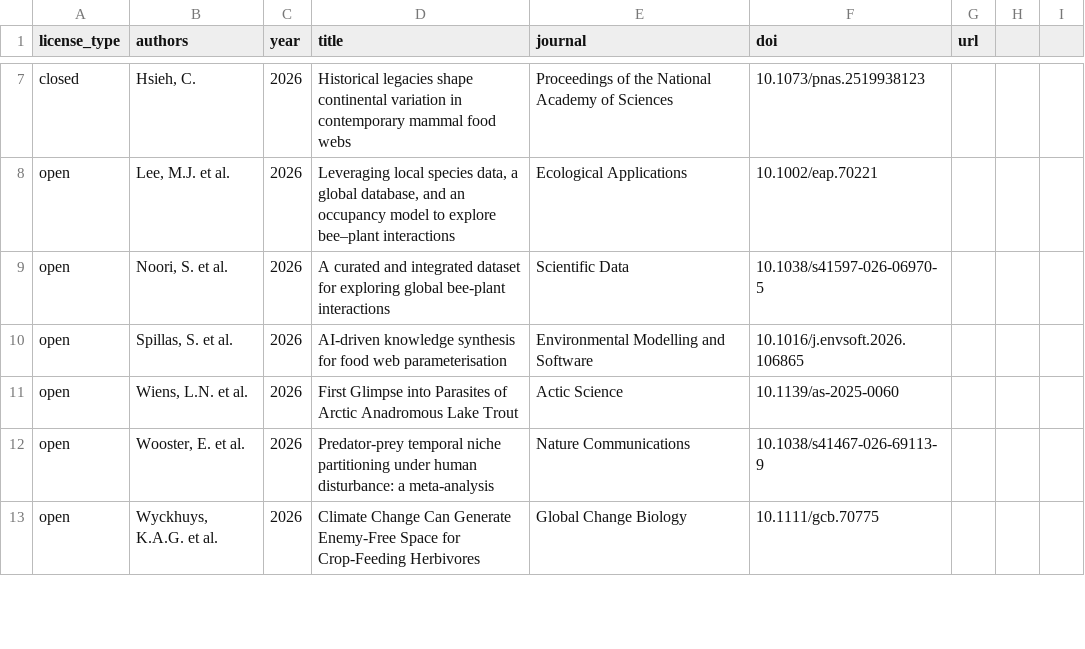
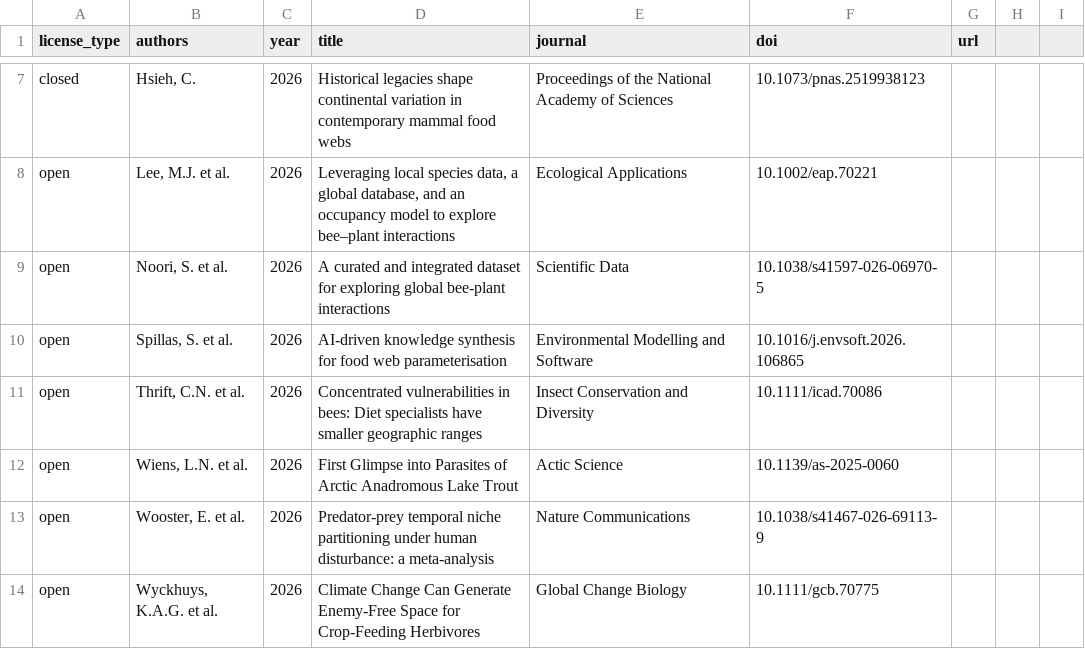
Before and after one commit to globalbioticinteractions/globalbioticinteractions.github.io, a CSV file: _data/citations.csv, drawn as a sheet; only a part is shown, gaps mark what is left out; the diff names each change by its address in the sheet, - before the commit and + after, or states it on an @@ line.

Commit message:
add citation to Thrift, C.N., Wood, T.J., Bui, A., Young, H.S. & Seltmann, K.C. (2026) Concentrated vulnerabilities in bees: Diet specialists have smaller geographic ranges. Insect Conservation and Diversity, 1–10. Available from: https://doi.org/10.1111/icad.70086

```diff
--- a/_data/citations.csv
+++ b/_data/citations.csv
+row 11: open | Thrift, C.N. et al. | 2026 | Concentrated vulnerabilities in bees: Diet specialists have smaller geographic ranges | Insect Conservation and Diversity | 10.1111/icad.70086
```
